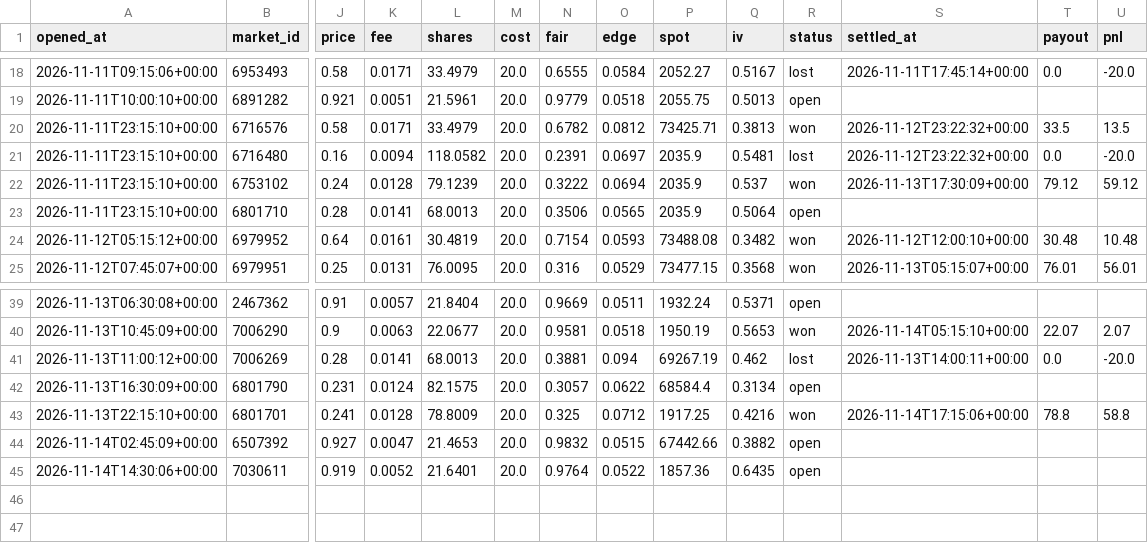
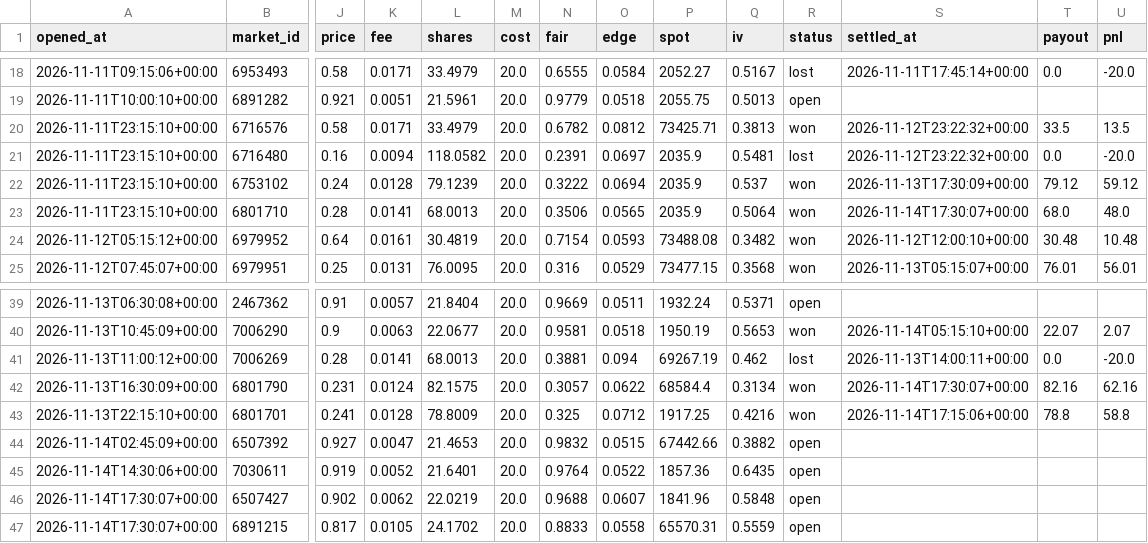
Before and after one commit to Chum1286/polymarket-paper-bot., a CSV file: data_atm/paper_trades.csv, drawn as a sheet; only a part is shown, gaps mark what is left out; rows hold the shown columns only; the diff names each change by its address in the sheet, - before the commit and + after, or states it on an @@ line.

Commit message:
paper bot run 2026-11-14T17:30Z

```diff
--- a/data_atm/paper_trades.csv
+++ b/data_atm/paper_trades.csv
-R23 (status): open
+R23 (status): won
-S23 (settled_at): (empty)
+S23 (settled_at): 2026-11-14T17:30:07+00:00
-T23 (payout): (empty)
+T23 (payout): 68.0
-U23 (pnl): (empty)
+U23 (pnl): 48.0
-R42 (status): open
+R42 (status): won
-S42 (settled_at): (empty)
+S42 (settled_at): 2026-11-14T17:30:07+00:00
-T42 (payout): (empty)
+T42 (payout): 82.16
-U42 (pnl): (empty)
+U42 (pnl): 62.16
+row 46: 2026-11-14T17:30:07+00:00 | 6507427 | 0.902 | 0.0062 | 22.0219 | 20.0 | 0.9688 | 0.0607 | 1841.96 | 0.5848 | open
+row 47: 2026-11-14T17:30:07+00:00 | 6891215 | 0.817 | 0.0105 | 24.1702 | 20.0 | 0.8833 | 0.0558 | 65570.31 | 0.5559 | open
```
Also changed, not shown: data/paper_trades.csv, 2 other files.
